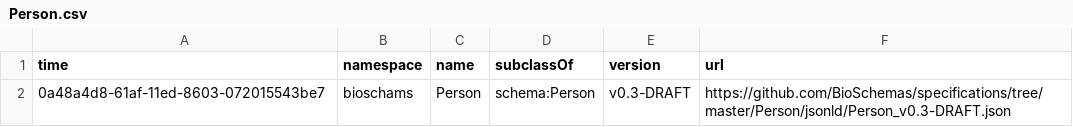
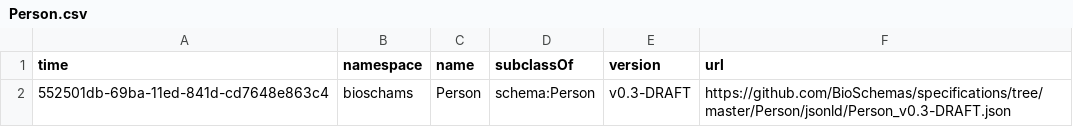
Before and after one commit to BioSchemas/bioschemas-dde, a CSV file: latest-updated-profiles/Person.csv, drawn as a sheet.

```diff
--- a/latest-updated-profiles/Person.csv
+++ b/latest-updated-profiles/Person.csv
@@ -1,2 +1,2 @@
 time,namespace,name,subclassOf,version,url
-0a48a4d8-61af-11ed-8603-072015543be7,bioschams,Person,schema:Person,v0.3-DRAFT,https://github.com/BioSchemas/specifications/tree/master/Person/jsonld/Person_v0.3-DRAFT.json
+552501db-69ba-11ed-841d-cd7648e863c4,bioschams,Person,schema:Person,v0.3-DRAFT,https://github.com/BioSchemas/specifications/tree/master/Person/jsonld/Person_v0.3-DRAFT.json
```
Also changed, not shown: latest-updated-profiles/Organization.csv.
